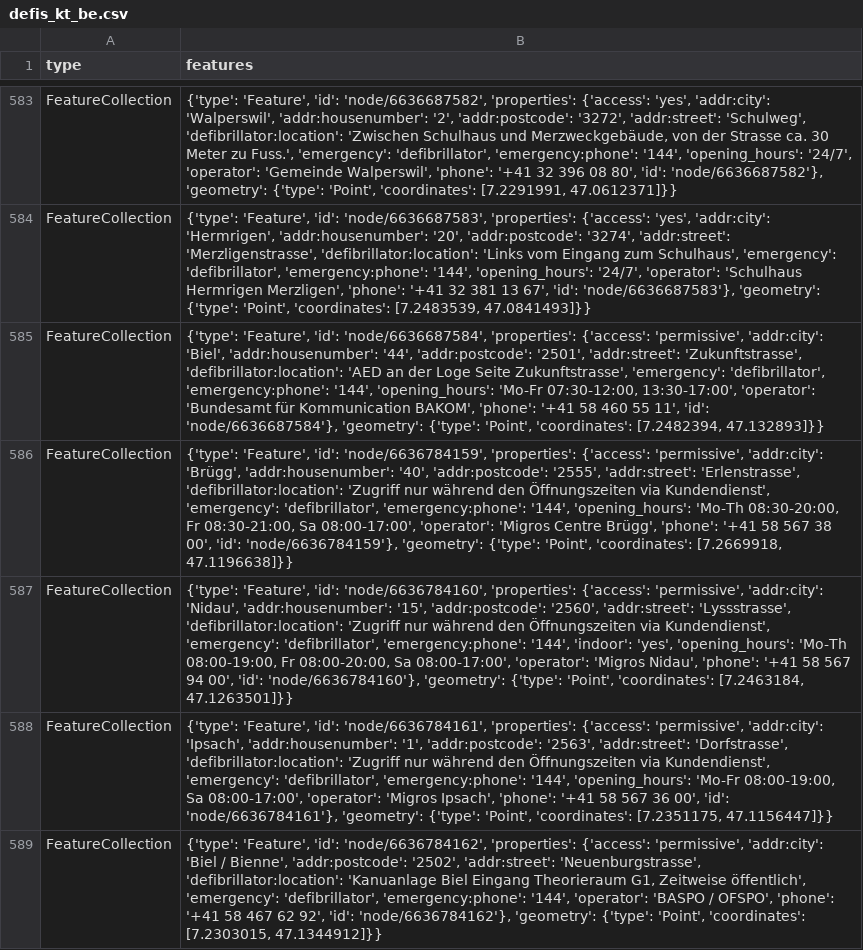
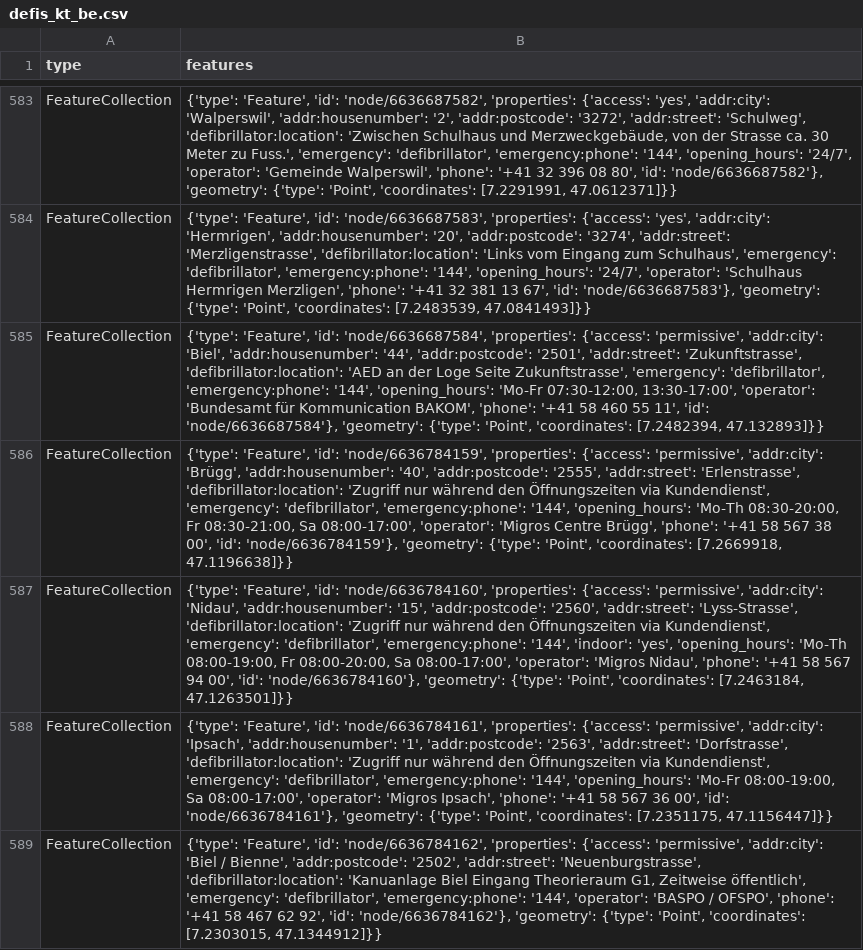
Before and after one commit to OpenBracketsCH/defi_data, a CSV file: data/csv/defis_kt_be.csv, drawn as a sheet; only a part is shown, gaps mark what is left out.

```diff
--- a/data/csv/defis_kt_be.csv
+++ b/data/csv/defis_kt_be.csv
@@ -586,3 +586,3 @@ FeatureCollection,"{'type': 'Feature', 'id': 'node/6636687584', 'properties': {'
 FeatureCollection,"{'type': 'Feature', 'id': 'node/6636784159', 'properties': {'access': 'permissive', 'addr:city': 'Brügg', 'addr:housenumber': '40', 'addr:postcode': '2555', 'addr:street': 'Erlenstrasse', 'defibrillator:location': 'Zugriff nur während den Öffnungszeiten via Kundendienst', 'emergency': 'defibrillator', 'emergency:phone': '144', 'opening_hours': 'Mo-Th 08:30-20:00, Fr 08:30-21:00, Sa 08:00-17:00', 'operator': 'Migros Centre Brügg', 'phone': '+41 58 567 38 00', 'id': 'node/6636784159'}, 'geometry': {'type': 'Point', 'coordinates': [7.2669918, 47.1196638]}}"
-FeatureCollection,"{'type': 'Feature', 'id': 'node/6636784160', 'properties': {'access': 'permissive', 'addr:city': 'Nidau', 'addr:housenumber': '15', 'addr:postcode': '2560', 'addr:street': 'Lyssstrasse', 'defibrillator:location': 'Zugriff nur während den Öffnungszeiten via Kundendienst', 'emergency': 'defibrillator', 'emergency:phone': '144', 'indoor': 'yes', 'opening_hours': 'Mo-Th 08:00-19:00, Fr 08:00-20:00, Sa 08:00-17:00', 'operator': 'Migros Nidau', 'phone': '+41 58 567 94 00', 'id': 'node/6636784160'}, 'geometry': {'type': 'Point', 'coordinates': [7.2463184, 47.1263501]}}"
+FeatureCollection,"{'type': 'Feature', 'id': 'node/6636784160', 'properties': {'access': 'permissive', 'addr:city': 'Nidau', 'addr:housenumber': '15', 'addr:postcode': '2560', 'addr:street': 'Lyss-Strasse', 'defibrillator:location': 'Zugriff nur während den Öffnungszeiten via Kundendienst', 'emergency': 'defibrillator', 'emergency:phone': '144', 'indoor': 'yes', 'opening_hours': 'Mo-Th 08:00-19:00, Fr 08:00-20:00, Sa 08:00-17:00', 'operator': 'Migros Nidau', 'phone': '+41 58 567 94 00', 'id': 'node/6636784160'}, 'geometry': {'type': 'Point', 'coordinates': [7.2463184, 47.1263501]}}"
 FeatureCollection,"{'type': 'Feature', 'id': 'node/6636784161', 'properties': {'access': 'permissive', 'addr:city': 'Ipsach', 'addr:housenumber': '1', 'addr:postcode': '2563', 'addr:street': 'Dorfstrasse', 'defibrillator:location': 'Zugriff nur während den Öffnungszeiten via Kundendienst', 'emergency': 'defibrillator', 'emergency:phone': '144', 'opening_hours': 'Mo-Fr 08:00-19:00, Sa 08:00-17:00', 'operator': 'Migros Ipsach', 'phone': '+41 58 567 36 00', 'id': 'node/6636784161'}, 'geometry': {'type': 'Point', 'coordinates': [7.2351175, 47.1156447]}}"
```
Also changed, not shown: 2 other files.
